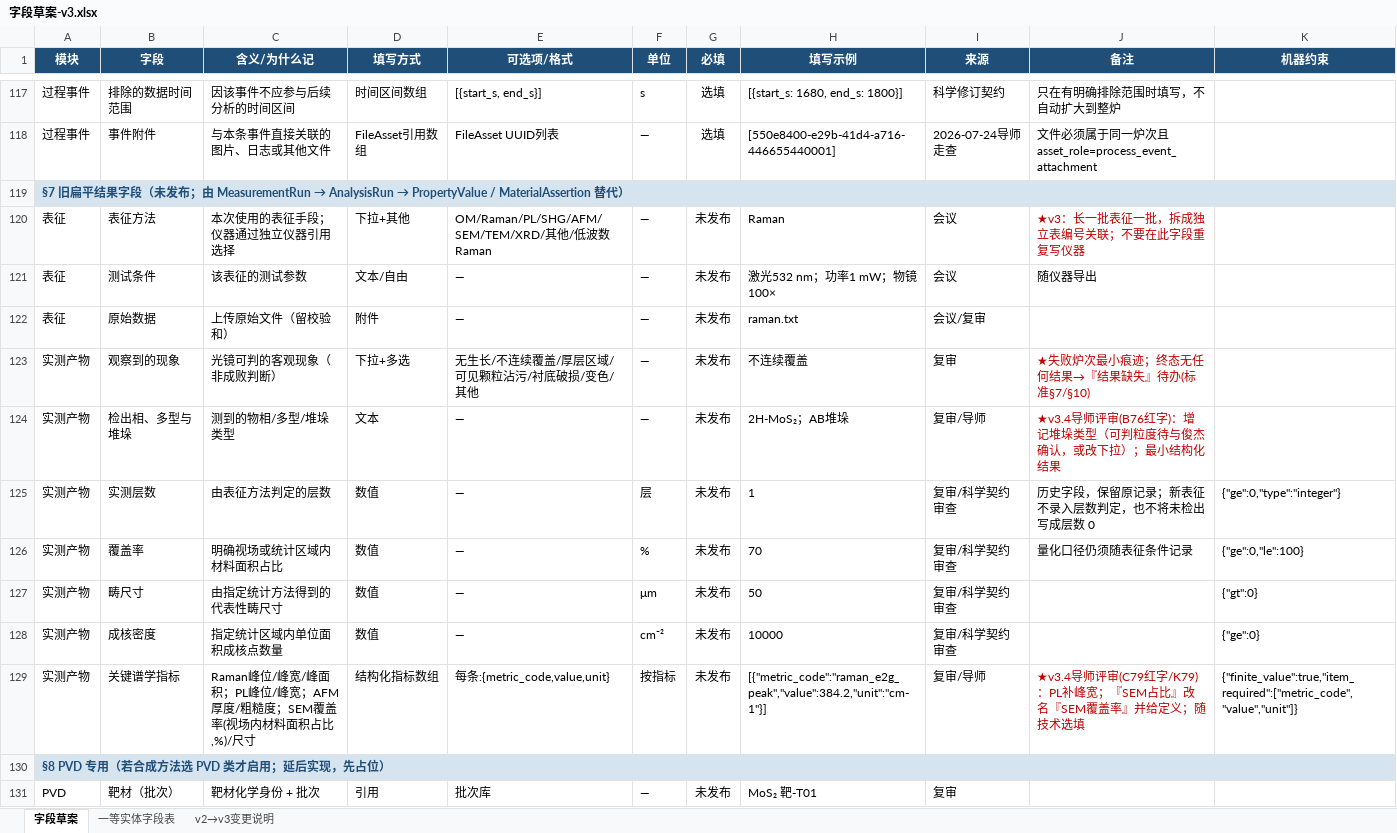
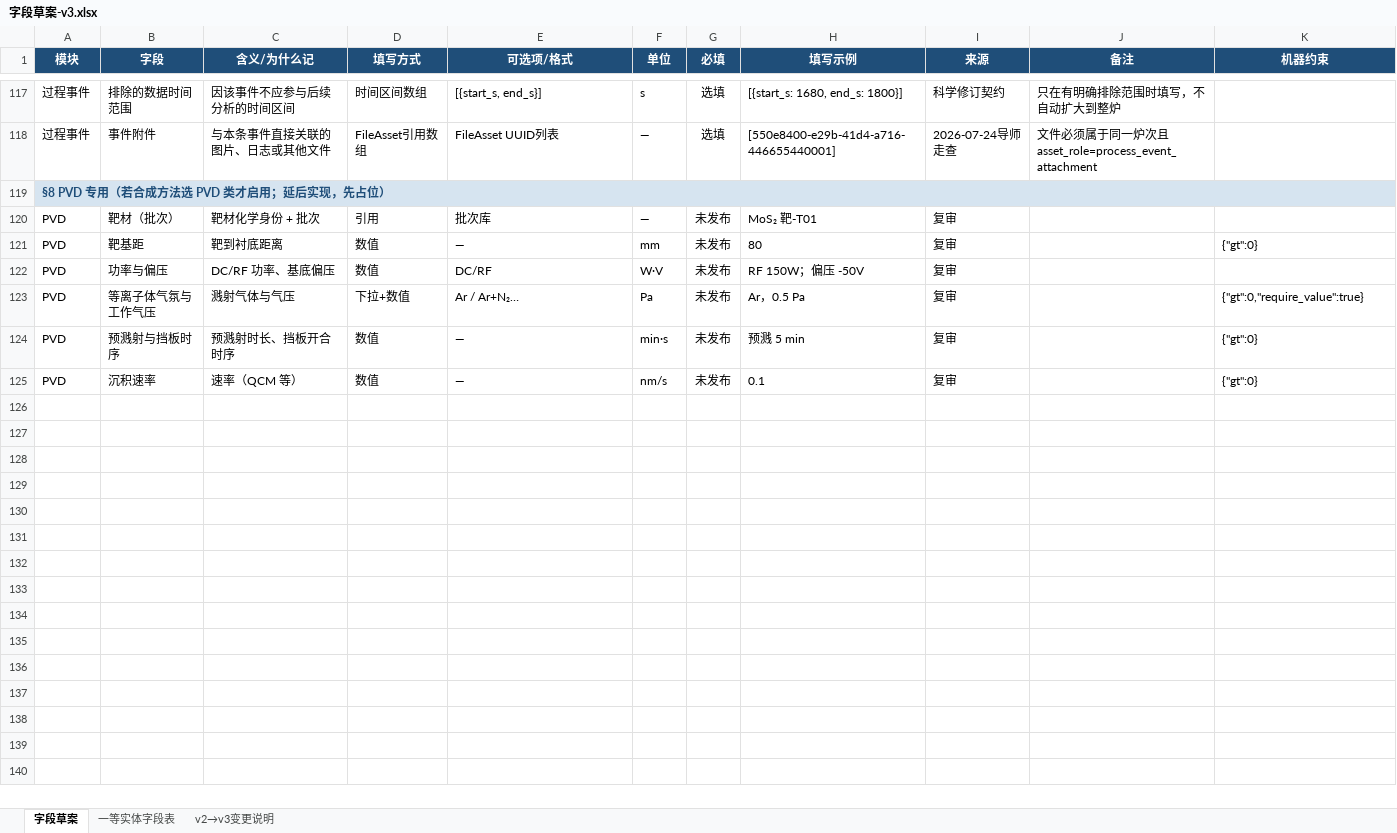
Before and after one commit to RustyPiano/cvd-experiment-data-system, an Excel workbook: docs/standard/字段草案-v3.xlsx, sheet 字段草案, drawn as a sheet; only a part is shown, gaps mark what is left out; the shorter side is filled out with more unchanged rows; values as stored, in another font and other column widths than the file's, no borders; the diff names each change by its address in the sheet, - before the commit and + after, or states it on an @@ line.

```diff
--- a/docs/standard/字段草案-v3.xlsx (sheet 字段草案)
+++ b/docs/standard/字段草案-v3.xlsx (sheet 字段草案)
-row 119: §7 旧扁平结果字段（未发布；由 MeasurementRun → AnalysisRun → PropertyValue / MaterialAssertion 替代）
-row 120: 表征 | 表征方法 | 本次使用的表征手段；仪器通过独立仪器引用选择 | 下拉+其他 | OM/Raman/PL/SHG/AFM/SEM/TEM/XRD/其他/低波数Raman | — | 未发布 | Raman | 会议 | ★v3：长一批表征一批，拆成独立表编号关联；不要在此字段重复写仪器
-row 121: 表征 | 测试条件 | 该表征的测试参数 | 文本/自由 | — | — | 未发布 | 激光532 nm；功率1 mW；物镜100× | 会议 | 随仪器导出
-row 122: 表征 | 原始数据 | 上传原始文件（留校验和） | 附件 | — | — | 未发布 | raman.txt | 会议/复审
-row 123: 实测产物 | 观察到的现象 | 光镜可判的客观现象（非成败判断） | 下拉+多选 | 无生长/不连续覆盖/厚层区域/可见颗粒沾污/衬底破损/变色/其他 | — | 未发布 | 不连续覆盖 | 复审 | ★失败炉次最小痕迹；终态无任何结果→『结果缺失』待办(标准§7/§10)
-row 124: 实测产物 | 检出相、多型与堆垛 | 测到的物相/多型/堆垛类型 | 文本 | — | — | 未发布 | 2H-MoS₂；AB堆垛 | 复审/导师 | ★v3.4导师评审(B76红字)：增记堆垛类型（可判粒度待与俊杰确认，或改下拉）；最小结构化结果
-row 125: 实测产物 | 实测层数 | 由表征方法判定的层数 | 数值 | — | 层 | 未发布 | 1 | 复审/科学契约审查 | 历史字段，保留原记录；新表征不录入层数判定，也不将未检出写成层数 0 | {"ge":0,"type":"integer"}
-row 126: 实测产物 | 覆盖率 | 明确视场或统计区域内材料面积占比 | 数值 | — | % | 未发布 | 70 | 复审/科学契约审查 | 量化口径仍须随表征条件记录 | {"ge":0,"le":100}
-row 127: 实测产物 | 畴尺寸 | 由指定统计方法得到的代表性畴尺寸 | 数值 | — | μm | 未发布 | 50 | 复审/科学契约审查 |  | {"gt":0}
-row 128: 实测产物 | 成核密度 | 指定统计区域内单位面积成核点数量 | 数值 | — | cm⁻² | 未发布 | 10000 | 复审/科学契约审查 |  | {"ge":0}
-row 129: 实测产物 | 关键谱学指标 | Raman峰位/峰宽/峰面积；PL峰位/峰宽；AFM厚度/粗糙度；SEM覆盖率(视场内材料面积占比,%)/尺寸 | 结构化指标数组 | 每条:{metric_code,value,unit} | 按指标 | 未发布 | [{"metric_code":"raman_e2g_peak","value":384.2,"unit":"cm-1"}] | 复审/导师 | ★v3.4导师评审(C79红字/K79)：PL补峰宽；『SEM占比』改名『SEM覆盖率』并给定义；随技术选填 | {"finite_value":true,"item_required":["metric_code","value","unit"]}
```
Also changed, not shown: sheet 一等实体字段表, 49 other files.
